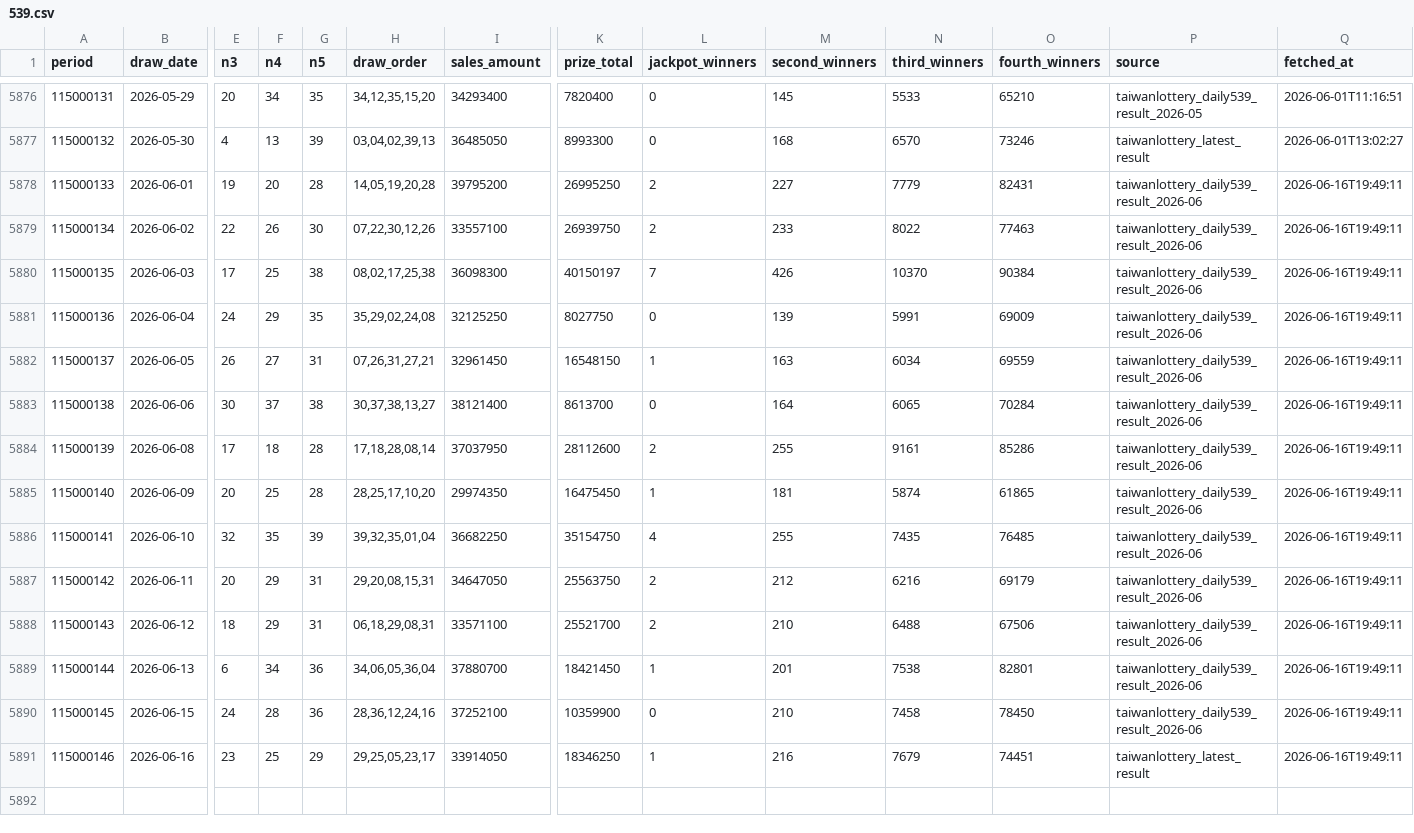
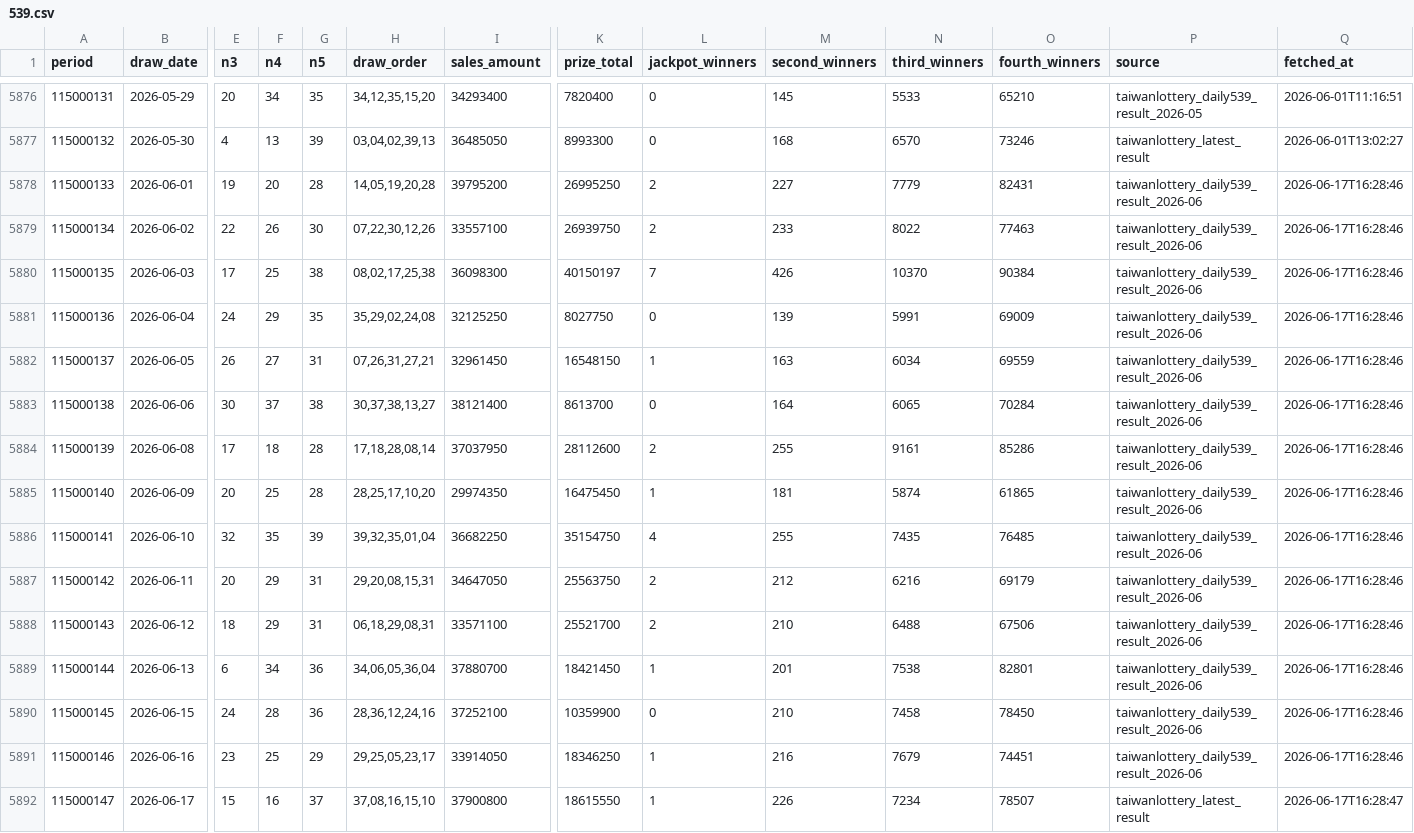
Before and after one commit to pingshen670924-dotcom/mobile-539-system, a CSV file: data/539.csv, drawn as a sheet; only a part is shown, gaps mark what is left out; rows hold the shown columns only; the diff names each change by its address in the sheet, - before the commit and + after, or states it on an @@ line.

```diff
--- a/data/539.csv
+++ b/data/539.csv
-Q5878:Q5891 (fetched_at): 2026-06-16T19:49:11
+Q5878:Q5891 (fetched_at): 2026-06-17T16:28:46
-P5891 (source): taiwanlottery_latest_result
+P5891 (source): taiwanlottery_daily539_result_2026-06
+row 5892: 115000147 | 2026-06-17 | 15 | 16 | 37 | 37,08,16,15,10 | 37900800 | 18615550 | 1 | 226 | 7234 | 78507 | taiwanlottery_latest_result | 2026-06-17T16:28:47
```
Also changed, not shown: 26 other files.
